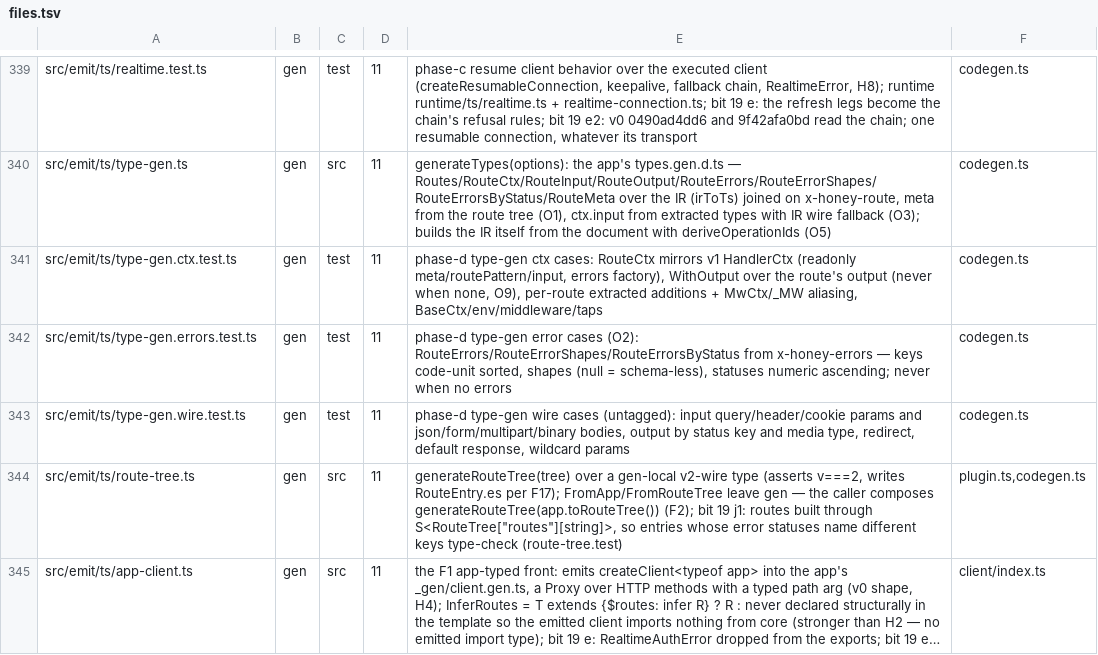
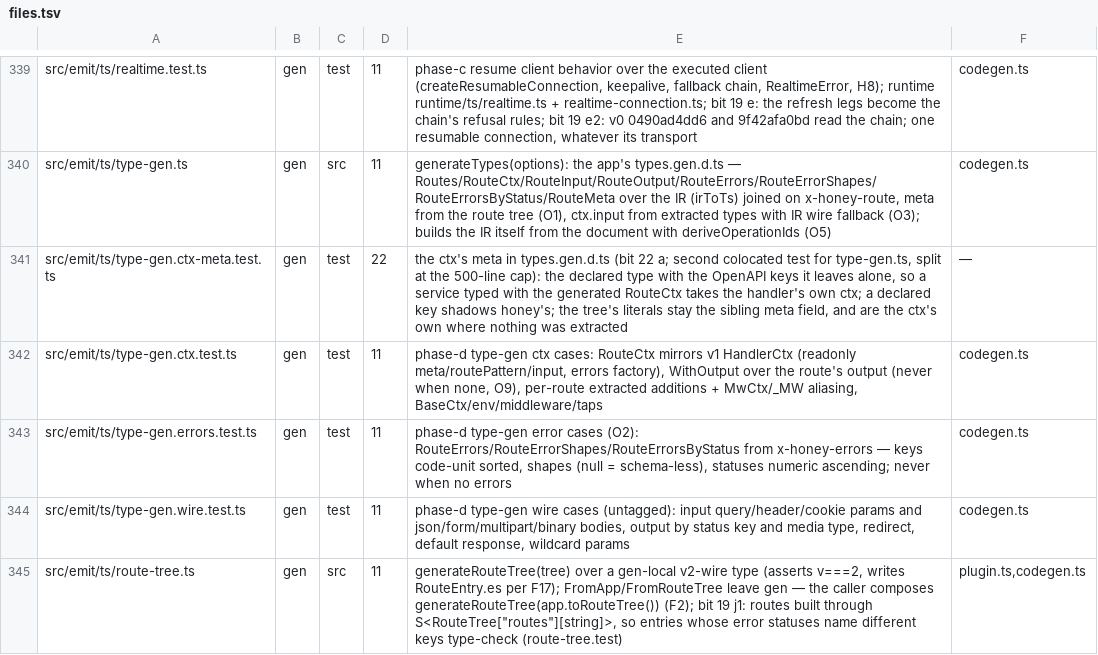
Before and after one commit to workerstack/backend, a TSV file: blueprint/files.tsv, drawn as a sheet; only a part is shown, gaps mark what is left out; the shorter side is filled out with more unchanged rows; long unchanged cells end in …; the diff names each change by its address in the sheet, - before the commit and + after, or states it on an @@ line.

Commit message:
fix(gen): a declared meta key shadows honey's own in the generated ctx
An app that types an OpenAPI key its own way — `security` as its
schemes, not honey's records — holds that type in the handler, and the
generated ctx intersected `Partial<OpenApiMeta>` over it, so the two
conflicted and a service typed with the generated ctx refused the
handler's own. The ctx now carries only the OpenAPI keys the declared
meta leaves alone.

```diff
--- a/blueprint/files.tsv
+++ b/blueprint/files.tsv
+row 341: src/emit/ts/type-gen.ctx-meta.test.ts | gen | test | 22 | the ctx's meta in types.gen.d.ts (bit 22 a; second colocated test for type-gen.ts, split at the 500-line cap): the declared type with the OpenAPI keys it leaves alone, so a service typed with the generated RouteCtx takes the handler's own ctx; a declared key shadows honey's; the tree's literals stay the sibling meta field, and are the ctx's own where nothing was extracted | —
```
Also changed, not shown: 5 other files.
